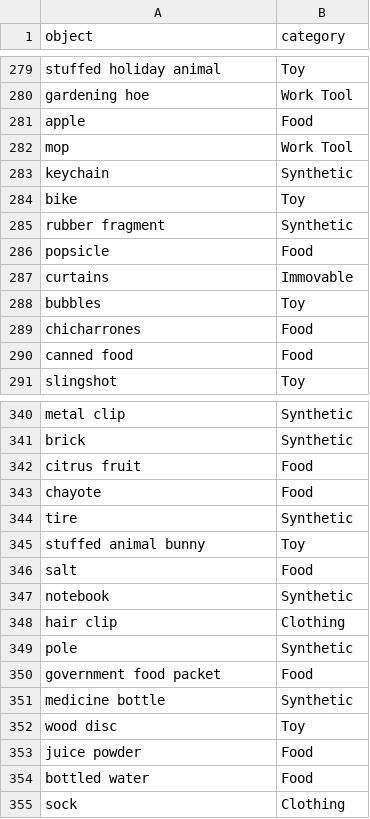
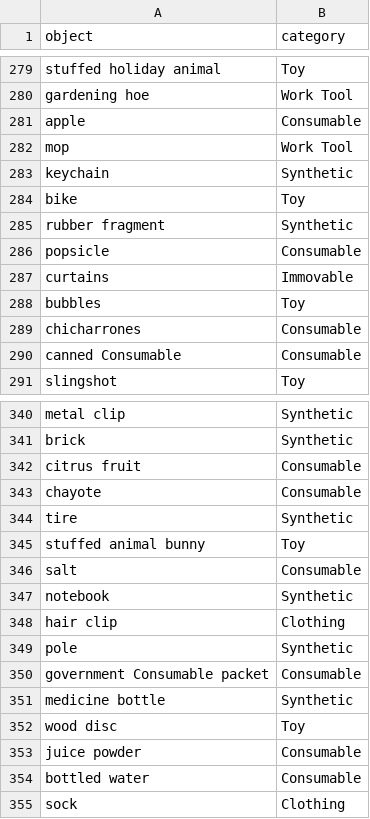
Before and after one commit to kennedycasey/daylong-object-ids, a CSV file: data/casillas/manual-checks/categories.csv, drawn as a sheet; only a part is shown, gaps mark what is left out; the diff covers the shown part only.

Commit message:
more food -> consumable

```diff
--- a/data/casillas/manual-checks/categories.csv
+++ b/data/casillas/manual-checks/categories.csv
@@ -280,3 +280,3 @@ stuffed holiday animal,Toy
 gardening hoe,Work Tool
-apple,Food
+apple,Consumable
 mop,Work Tool
@@ -285,7 +285,7 @@ bike,Toy
 rubber fragment,Synthetic
-popsicle,Food
+popsicle,Consumable
 curtains,Immovable
 bubbles,Toy
-chicharrones,Food
-canned food,Food
+chicharrones,Consumable
+canned Consumable,Consumable
 slingshot,Toy
@@ -341,7 +341,7 @@ metal clip,Synthetic
 brick,Synthetic
-citrus fruit,Food
-chayote,Food
+citrus fruit,Consumable
+chayote,Consumable
 tire,Synthetic
 stuffed animal bunny,Toy
-salt,Food
+salt,Consumable
 notebook,Synthetic
@@ -349,7 +349,7 @@ hair clip,Clothing
 pole,Synthetic
-government food packet,Food
+government Consumable packet,Consumable
 medicine bottle,Synthetic
 wood disc,Toy
-juice powder,Food
-bottled water,Food
+juice powder,Consumable
+bottled water,Consumable
 sock,Clothing
```
Also changed, not shown: 2 added rows, 2 removed rows and 60 edited cells elsewhere in this file, 3 other files.
